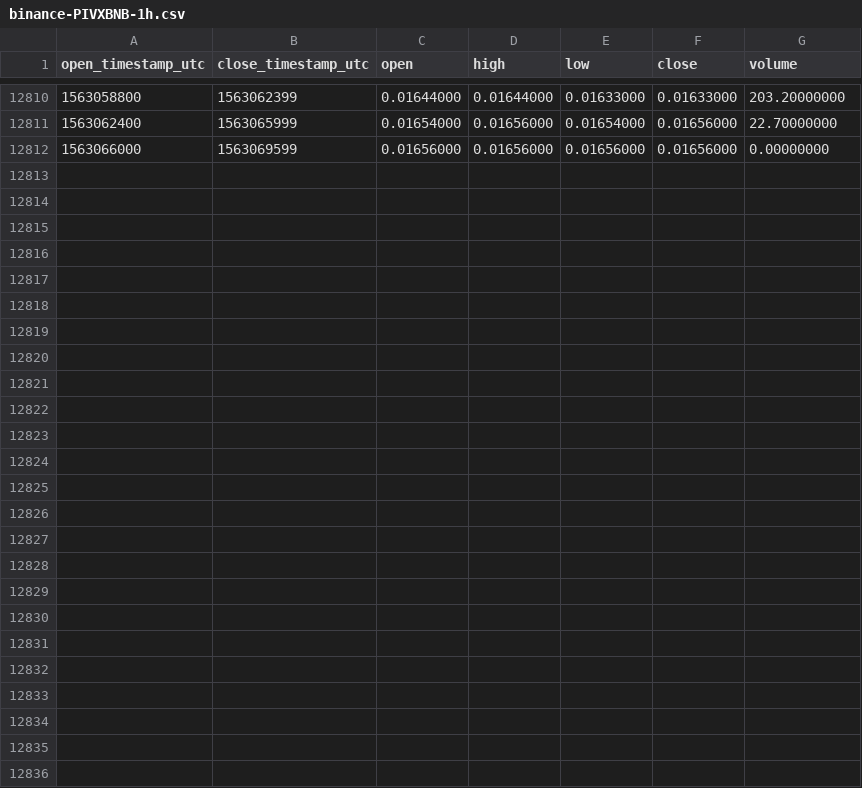
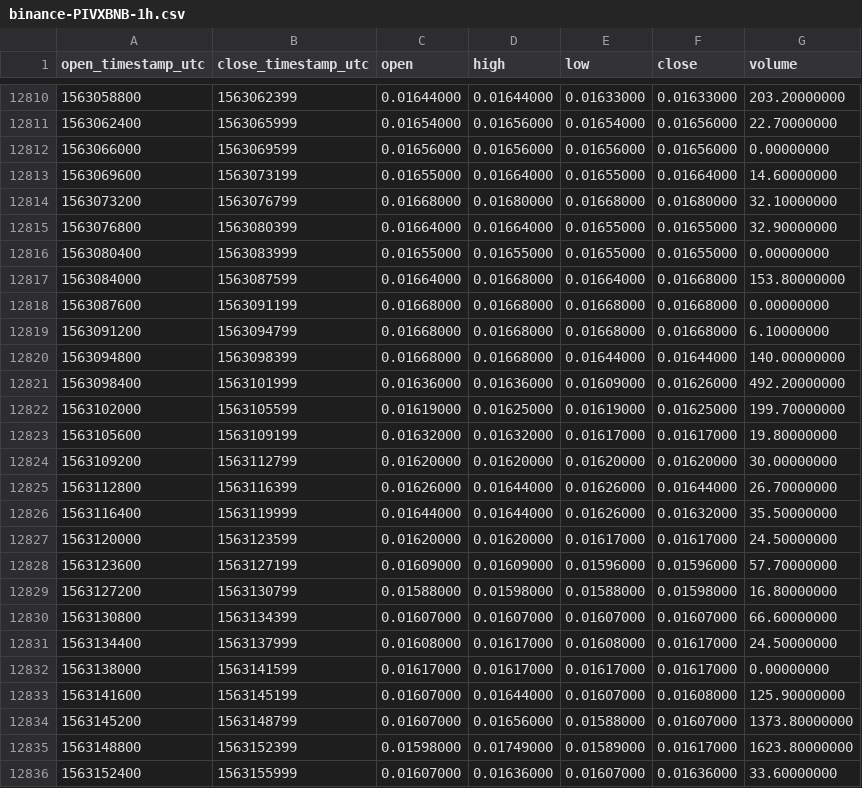
Before and after one commit to cryptobigbro/binance-PIVXBNB, a CSV file: binance-PIVXBNB-1h.csv, drawn as a sheet; only a part is shown, gaps mark what is left out.

Commit message:
Update OHLCV data.

```diff
--- a/binance-PIVXBNB-1h.csv
+++ b/binance-PIVXBNB-1h.csv
@@ -12812 +12812,25 @@ open_timestamp_utc,close_timestamp_utc,open,high,low,close,volume
 1563066000,1563069599,0.01656000,0.01656000,0.01656000,0.01656000,0.00000000
+1563069600,1563073199,0.01655000,0.01664000,0.01655000,0.01664000,14.60000000
+1563073200,1563076799,0.01668000,0.01680000,0.01668000,0.01680000,32.10000000
+1563076800,1563080399,0.01664000,0.01664000,0.01655000,0.01655000,32.90000000
+1563080400,1563083999,0.01655000,0.01655000,0.01655000,0.01655000,0.00000000
+1563084000,1563087599,0.01664000,0.01668000,0.01664000,0.01668000,153.80000000
+1563087600,1563091199,0.01668000,0.01668000,0.01668000,0.01668000,0.00000000
+1563091200,1563094799,0.01668000,0.01668000,0.01668000,0.01668000,6.10000000
+1563094800,1563098399,0.01668000,0.01668000,0.01644000,0.01644000,140.00000000
+1563098400,1563101999,0.01636000,0.01636000,0.01609000,0.01626000,492.20000000
+1563102000,1563105599,0.01619000,0.01625000,0.01619000,0.01625000,199.70000000
+1563105600,1563109199,0.01632000,0.01632000,0.01617000,0.01617000,19.80000000
+1563109200,1563112799,0.01620000,0.01620000,0.01620000,0.01620000,30.00000000
+1563112800,1563116399,0.01626000,0.01644000,0.01626000,0.01644000,26.70000000
+1563116400,1563119999,0.01644000,0.01644000,0.01626000,0.01632000,35.50000000
+1563120000,1563123599,0.01620000,0.01620000,0.01617000,0.01617000,24.50000000
+1563123600,1563127199,0.01609000,0.01609000,0.01596000,0.01596000,57.70000000
+1563127200,1563130799,0.01588000,0.01598000,0.01588000,0.01598000,16.80000000
+1563130800,1563134399,0.01607000,0.01607000,0.01607000,0.01607000,66.60000000
+1563134400,1563137999,0.01608000,0.01617000,0.01608000,0.01617000,24.50000000
+1563138000,1563141599,0.01617000,0.01617000,0.01617000,0.01617000,0.00000000
+1563141600,1563145199,0.01607000,0.01644000,0.01607000,0.01608000,125.90000000
+1563145200,1563148799,0.01607000,0.01656000,0.01588000,0.01607000,1373.80000000
+1563148800,1563152399,0.01598000,0.01749000,0.01589000,0.01617000,1623.80000000
+1563152400,1563155999,0.01607000,0.01636000,0.01607000,0.01636000,33.60000000
```
Also changed, not shown: binance-PIVXBNB-1d.csv.
